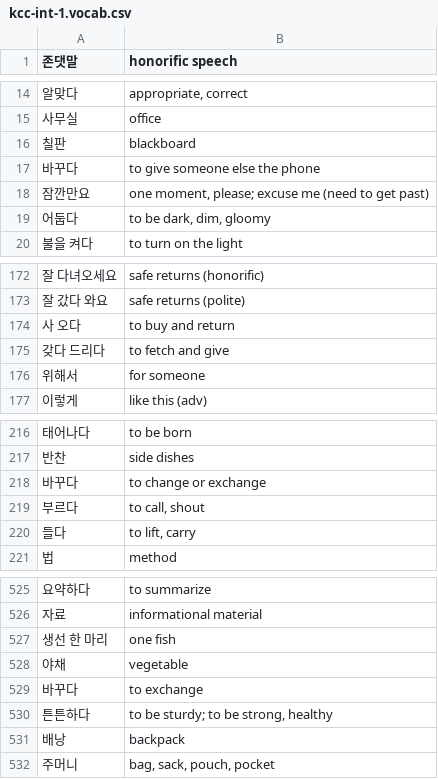
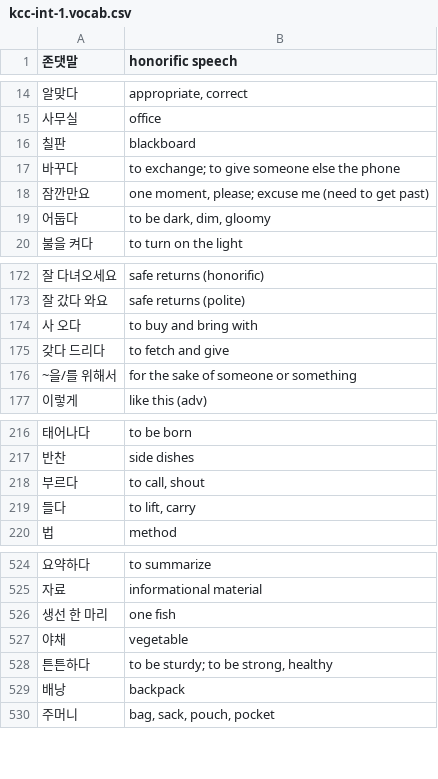
Before and after one commit to nilanshutwinkle/random-notes, a CSV file: flashcards/Language flashcards/Korean/KCC/Intermediate 1/kcc-int-1.vocab.csv, drawn as a sheet; only a part is shown, gaps mark what is left out.

```diff
--- a/flashcards/Language flashcards/Korean/KCC/Intermediate 1/kcc-int-1.vocab.csv
+++ b/flashcards/Language flashcards/Korean/KCC/Intermediate 1/kcc-int-1.vocab.csv
@@ -16,3 +16,3 @@
 "칠판","blackboard"
-"바꾸다","to give someone else the phone"
+"바꾸다","to exchange; to give someone else the phone"
 "잠깐만요","one moment, please; excuse me (need to get past)"
@@ -173,5 +173,5 @@
 "잘 갔다 와요","safe returns (polite)"
-"사 오다","to buy and return"
+"사 오다","to buy and bring with"
 "갖다 드리다","to fetch and give"
-"위해서","for someone"
+"~을/를 위해서","for the sake of someone or something"
 "이렇게","like this (adv)"
@@ -217,3 +217,2 @@
 "반찬","side dishes"
-"바꾸다","to change or exchange"
 "부르다","to call, shout"
@@ -528,3 +527,2 @@
 "야채","vegetable"
-"바꾸다","to exchange"
 "튼튼하다","to be sturdy; to be strong, healthy"
```
Also changed, not shown: flashcards/Language flashcards/English/misc.csv, flashcards/Language flashcards/Korean/KCC/kcc-intermediate-2.csv, 5 other files.
